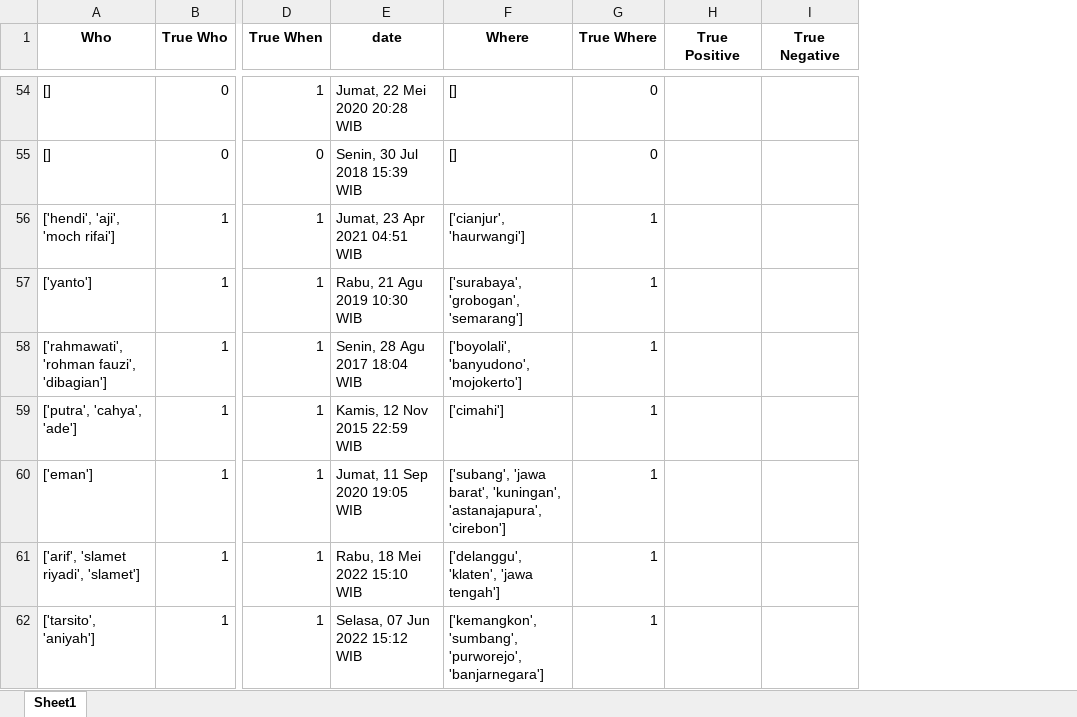
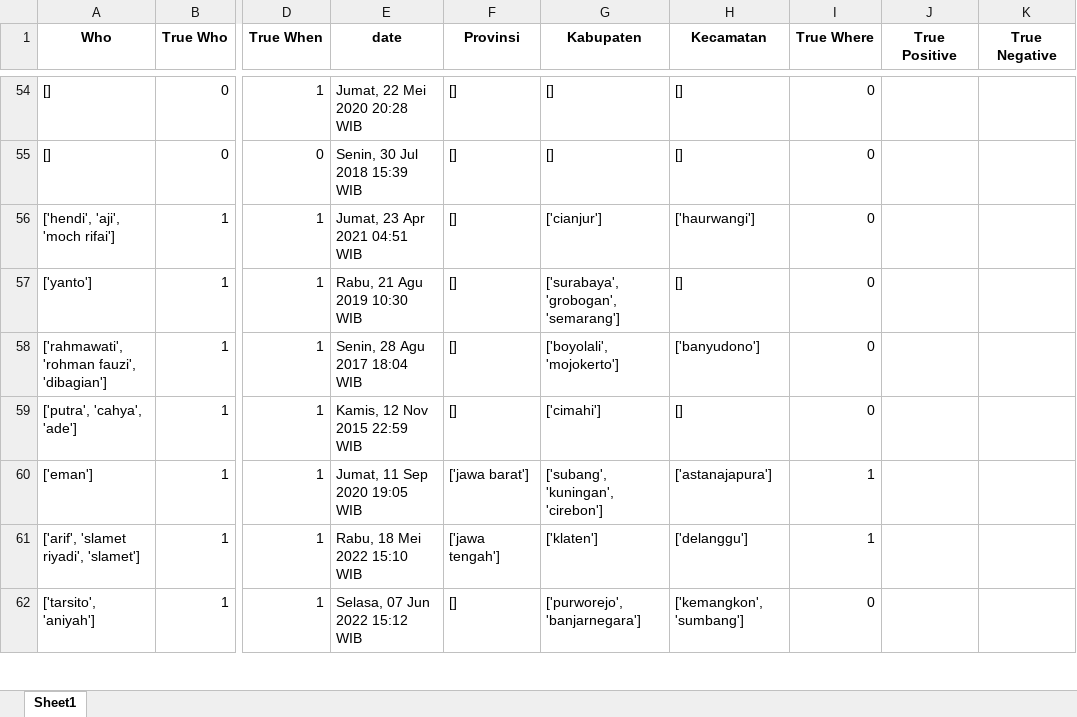
Before and after one commit to herripurba/NER, an Excel workbook: NER_Kec_Ben_Krim_Kese_Eko/result/result_modelKecBenKrimKeseEko.xlsx, sheet Sheet1, drawn as a sheet; only a part is shown, gaps mark what is left out; values as stored, in another font and other column widths than the file's, no borders; addresses are those after the commit; the diff covers the shown part only; the diff names each change by its address in the sheet, - before the commit and + after, or states it on an @@ line.

```diff
--- a/NER_Kec_Ben_Krim_Kese_Eko/result/result_modelKecBenKrimKeseEko.xlsx (sheet Sheet1)
+++ b/NER_Kec_Ben_Krim_Kese_Eko/result/result_modelKecBenKrimKeseEko.xlsx (sheet Sheet1)
+column F (Provinsi), rows 54-62: [] | [] | [] | [] | [] | [] | ['jawa barat'] | ['jawa tengah'] | []
+column H (Kecamatan), rows 54-62: [] | [] | ['haurwangi'] | [] | ['banyudono'] | [] | ['astanajapura'] | ['delanggu'] | ['kemangkon', 'sumbang']
-G1: Where
+G1: Kabupaten
-G56 (Kabupaten): ['cianjur', 'haurwangi']
+G56 (Kabupaten): ['cianjur']
-I56:I59 (True Where): 1
+I56:I59 (True Where): 0
-G58 (Kabupaten): ['boyolali', 'banyudono', 'mojokerto']
+G58 (Kabupaten): ['boyolali', 'mojokerto']
-G60 (Kabupaten): ['subang', 'jawa barat', 'kuningan', 'astanajapura', 'cirebon']
+G60 (Kabupaten): ['subang', 'kuningan', 'cirebon']
-G61 (Kabupaten): ['delanggu', 'klaten', 'jawa tengah']
+G61 (Kabupaten): ['klaten']
-G62 (Kabupaten): ['kemangkon', 'sumbang', 'purworejo', 'banjarnegara']
+G62 (Kabupaten): ['purworejo', 'banjarnegara']
-I62 (True Where): 1
+I62 (True Where): 0
```
Also changed, not shown: 3 removed rows and 568 edited cells elsewhere in this sheet, 2 other files.
